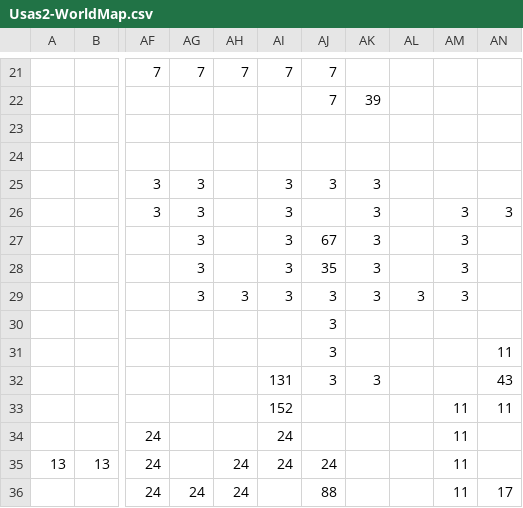
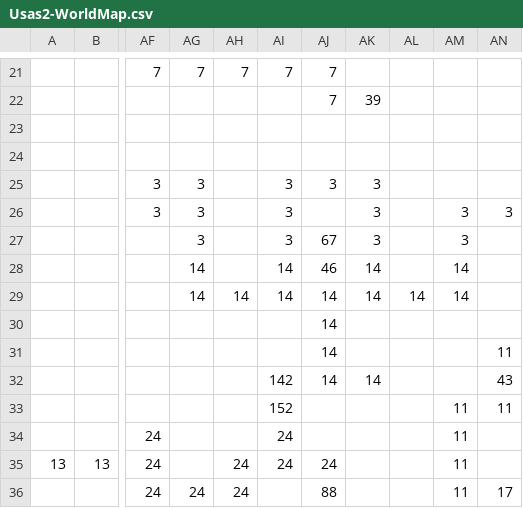
Before and after one commit to BartNorakomi/Usas2, a CSV file: Usas2-WorldMap.csv, drawn as a sheet; only a part is shown, gaps mark what is left out; the diff names each change by its address in the sheet, - before the commit and + after, or states it on an @@ line.

```diff
--- a/Usas2-WorldMap.csv
+++ b/Usas2-WorldMap.csv
-AG28:AG29: 3
+AG28:AG29: 14
-AI28:AI29: 3
+AI28:AI29: 14
-AJ28: 35
+AJ28: 46
-AK28:AK29: 3
+AK28:AK29: 14
-AM28:AM29: 3
+AM28:AM29: 14
-AH29: 3
+AH29: 14
-AJ29:AJ32: 3
+AJ29:AJ32: 14
-AL29: 3
+AL29: 14
-AI32: 131
+AI32: 142
-AK32: 3
+AK32: 14
```
Also changed, not shown: usas2-properties.csv, 17 other files.
